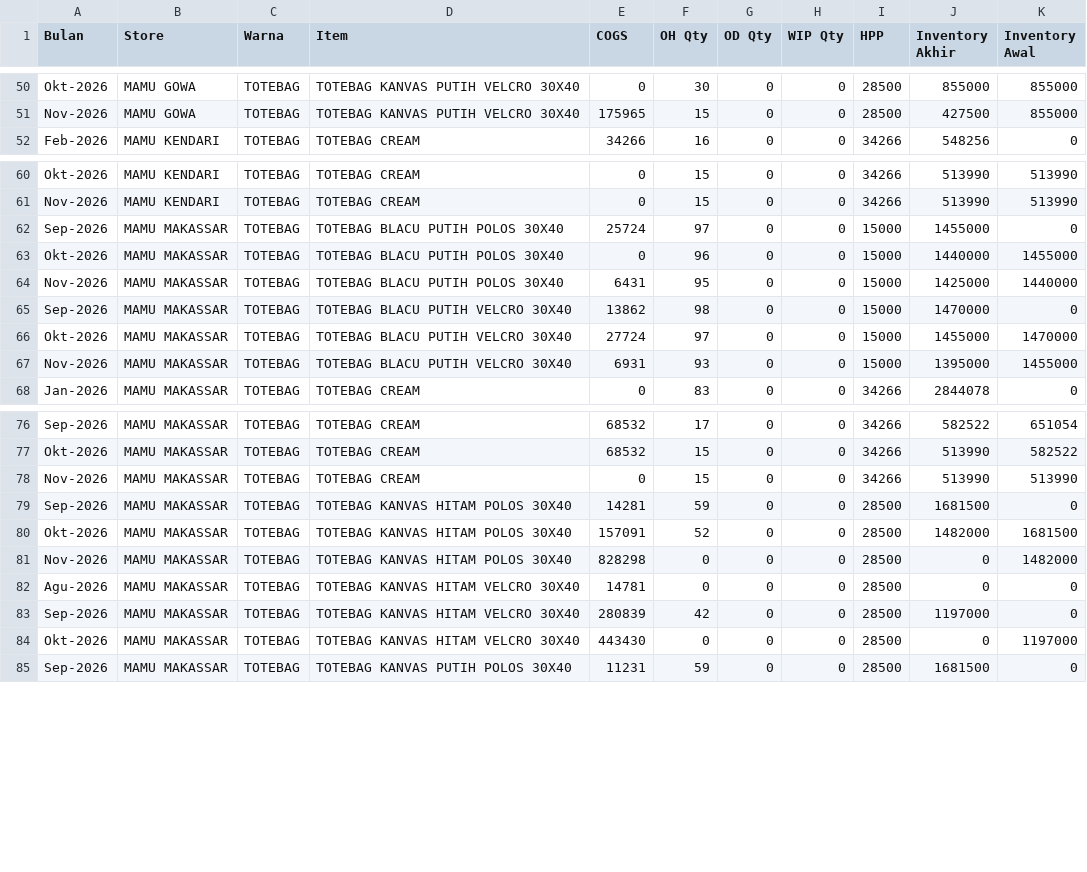
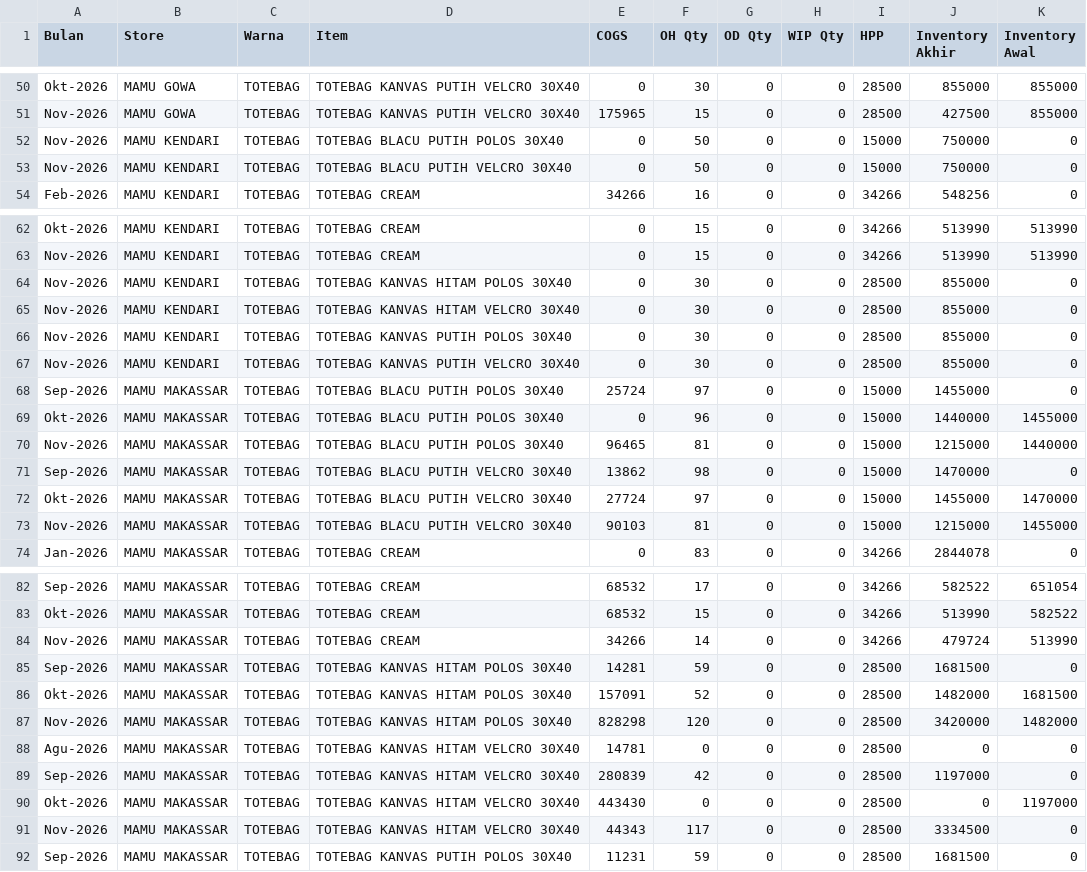
Before and after one commit to ppic38/SCM-Dashboard, a CSV file: data/item/totebag.csv, drawn as a sheet; only a part is shown, gaps mark what is left out; the diff covers the shown part only.

```diff
--- a/data/item/totebag.csv
+++ b/data/item/totebag.csv
@@ -51,2 +51,4 @@ Okt-2026,MAMU GOWA,TOTEBAG,TOTEBAG KANVAS PUTIH VELCRO 30X40,0,30,0,0,28500,8550
 Nov-2026,MAMU GOWA,TOTEBAG,TOTEBAG KANVAS PUTIH VELCRO 30X40,175965,15,0,0,28500,427500,855000
+Nov-2026,MAMU KENDARI,TOTEBAG,TOTEBAG BLACU PUTIH POLOS 30X40,0,50,0,0,15000,750000,0
+Nov-2026,MAMU KENDARI,TOTEBAG,TOTEBAG BLACU PUTIH VELCRO 30X40,0,50,0,0,15000,750000,0
 Feb-2026,MAMU KENDARI,TOTEBAG,TOTEBAG CREAM,34266,16,0,0,34266,548256,0
@@ -61,8 +63,12 @@ Okt-2026,MAMU KENDARI,TOTEBAG,TOTEBAG CREAM,0,15,0,0,34266,513990,513990
 Nov-2026,MAMU KENDARI,TOTEBAG,TOTEBAG CREAM,0,15,0,0,34266,513990,513990
+Nov-2026,MAMU KENDARI,TOTEBAG,TOTEBAG KANVAS HITAM POLOS 30X40,0,30,0,0,28500,855000,0
+Nov-2026,MAMU KENDARI,TOTEBAG,TOTEBAG KANVAS HITAM VELCRO 30X40,0,30,0,0,28500,855000,0
+Nov-2026,MAMU KENDARI,TOTEBAG,TOTEBAG KANVAS PUTIH POLOS 30X40,0,30,0,0,28500,855000,0
+Nov-2026,MAMU KENDARI,TOTEBAG,TOTEBAG KANVAS PUTIH VELCRO 30X40,0,30,0,0,28500,855000,0
 Sep-2026,MAMU MAKASSAR,TOTEBAG,TOTEBAG BLACU PUTIH POLOS 30X40,25724,97,0,0,15000,1455000,0
 Okt-2026,MAMU MAKASSAR,TOTEBAG,TOTEBAG BLACU PUTIH POLOS 30X40,0,96,0,0,15000,1440000,1455000
-Nov-2026,MAMU MAKASSAR,TOTEBAG,TOTEBAG BLACU PUTIH POLOS 30X40,6431,95,0,0,15000,1425000,1440000
+Nov-2026,MAMU MAKASSAR,TOTEBAG,TOTEBAG BLACU PUTIH POLOS 30X40,96465,81,0,0,15000,1215000,1440000
 Sep-2026,MAMU MAKASSAR,TOTEBAG,TOTEBAG BLACU PUTIH VELCRO 30X40,13862,98,0,0,15000,1470000,0
 Okt-2026,MAMU MAKASSAR,TOTEBAG,TOTEBAG BLACU PUTIH VELCRO 30X40,27724,97,0,0,15000,1455000,1470000
-Nov-2026,MAMU MAKASSAR,TOTEBAG,TOTEBAG BLACU PUTIH VELCRO 30X40,6931,93,0,0,15000,1395000,1455000
+Nov-2026,MAMU MAKASSAR,TOTEBAG,TOTEBAG BLACU PUTIH VELCRO 30X40,90103,81,0,0,15000,1215000,1455000
 Jan-2026,MAMU MAKASSAR,TOTEBAG,TOTEBAG CREAM,0,83,0,0,34266,2844078,0
@@ -77,6 +83,6 @@ Sep-2026,MAMU MAKASSAR,TOTEBAG,TOTEBAG CREAM,68532,17,0,0,34266,582522,651054
 Okt-2026,MAMU MAKASSAR,TOTEBAG,TOTEBAG CREAM,68532,15,0,0,34266,513990,582522
-Nov-2026,MAMU MAKASSAR,TOTEBAG,TOTEBAG CREAM,0,15,0,0,34266,513990,513990
+Nov-2026,MAMU MAKASSAR,TOTEBAG,TOTEBAG CREAM,34266,14,0,0,34266,479724,513990
 Sep-2026,MAMU MAKASSAR,TOTEBAG,TOTEBAG KANVAS HITAM POLOS 30X40,14281,59,0,0,28500,1681500,0
 Okt-2026,MAMU MAKASSAR,TOTEBAG,TOTEBAG KANVAS HITAM POLOS 30X40,157091,52,0,0,28500,1482000,1681500
-Nov-2026,MAMU MAKASSAR,TOTEBAG,TOTEBAG KANVAS HITAM POLOS 30X40,828298,0,0,0,28500,0,1482000
+Nov-2026,MAMU MAKASSAR,TOTEBAG,TOTEBAG KANVAS HITAM POLOS 30X40,828298,120,0,0,28500,3420000,1482000
 Agu-2026,MAMU MAKASSAR,TOTEBAG,TOTEBAG KANVAS HITAM VELCRO 30X40,14781,0,0,0,28500,0,0
@@ -84,2 +90,3 @@ Sep-2026,MAMU MAKASSAR,TOTEBAG,TOTEBAG KANVAS HITAM VELCRO 30X40,280839,42,0,0,2
 Okt-2026,MAMU MAKASSAR,TOTEBAG,TOTEBAG KANVAS HITAM VELCRO 30X40,443430,0,0,0,28500,0,1197000
+Nov-2026,MAMU MAKASSAR,TOTEBAG,TOTEBAG KANVAS HITAM VELCRO 30X40,44343,117,0,0,28500,3334500,0
 Sep-2026,MAMU MAKASSAR,TOTEBAG,TOTEBAG KANVAS PUTIH POLOS 30X40,11231,59,0,0,28500,1681500,0
```
Also changed, not shown: 5 added rows and 41 edited cells elsewhere in this file, data/item/dtf-30s.csv, data/item/goodie-bag.csv, 52 other files.
